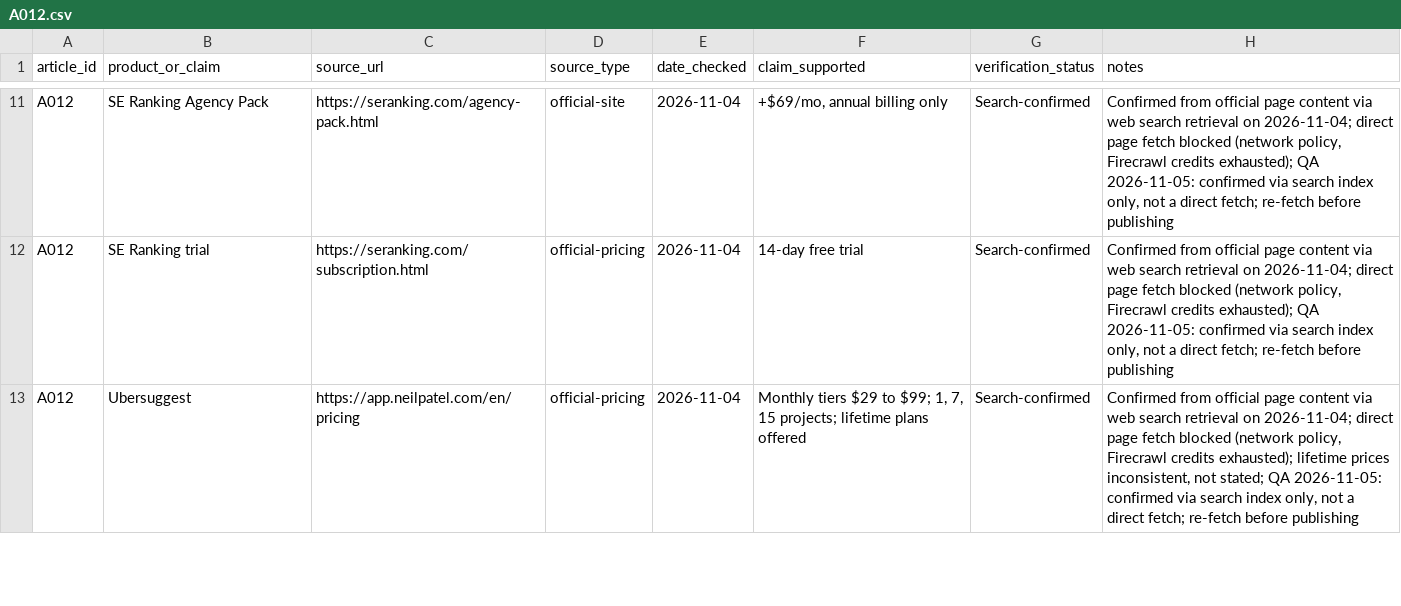
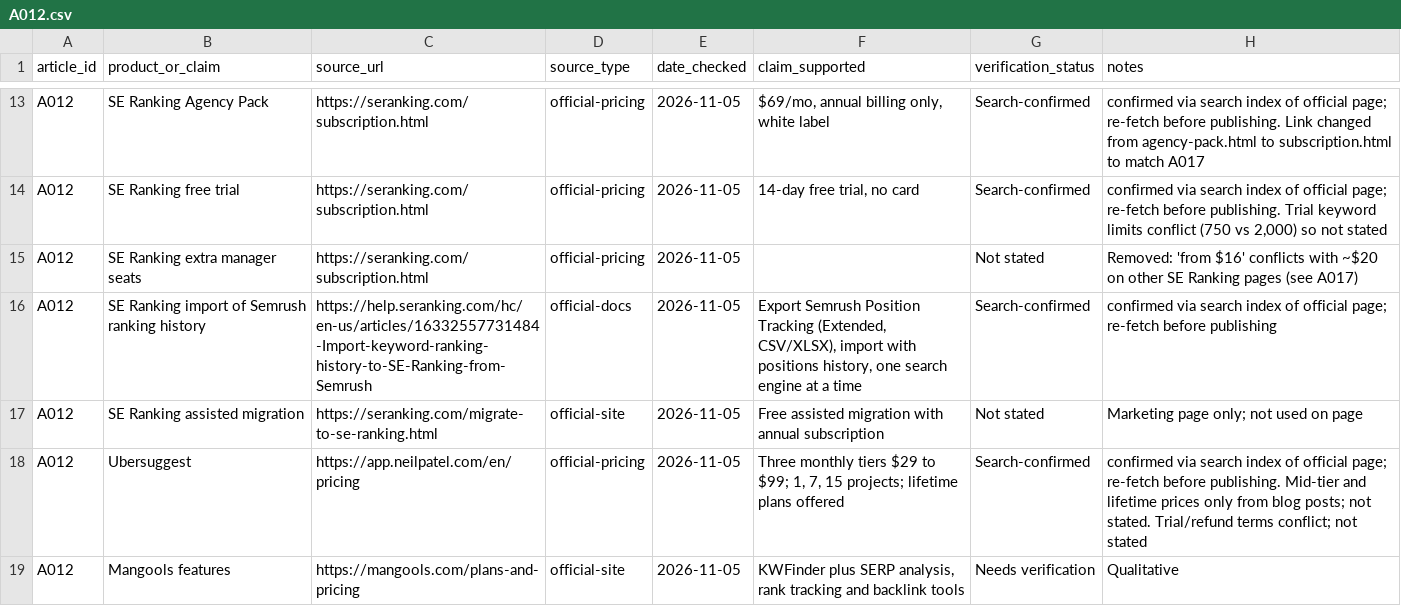
Before and after one commit to amitsinghs98/11-Microservice, a CSV file: growth-software-content-blueprint/strategy/research/A012.csv, drawn as a sheet; only a part is shown, gaps mark what is left out; addresses are those after the commit; the diff covers the shown part only; the diff names each change by its address in the sheet, - before the commit and + after, or states it on an @@ line.

```diff
--- a/growth-software-content-blueprint/strategy/research/A012.csv
+++ b/growth-software-content-blueprint/strategy/research/A012.csv
-C13 (source_url): https://seranking.com/agency-pack.html
+C13 (source_url): https://seranking.com/subscription.html
-D13 (source_type): official-site
+D13 (source_type): official-pricing
-E13:E14 (date_checked): 2026-11-04
+E13:E14 (date_checked): 2026-11-05
-F13 (claim_supported): +$69/mo, annual billing only
+F13 (claim_supported): $69/mo, annual billing only, white label
-H13 (notes): Confirmed from official page content via web search retrieval on 2026-11-04; direct page fetch blocked (network policy, Firecrawl credits exhausted); QA 2026-11-05: confirmed via search index only, not a direct fetch; re-fetch before publishing
+H13 (notes): confirmed via search index of official page; re-fetch before publishing. Link changed from agency-pack.html to subscription.html to match A017
-B14 (product_or_claim): SE Ranking trial
+B14 (product_or_claim): SE Ranking free trial
-F14 (claim_supported): 14-day free trial
+F14 (claim_supported): 14-day free trial, no card
-H14 (notes): Confirmed from official page content via web search retrieval on 2026-11-04; direct page fetch blocked (network policy, Firecrawl credits exhausted); QA 2026-11-05: confirmed via search index only, not a direct fetch; re-fetch before publishing
+H14 (notes): confirmed via search index of official page; re-fetch before publishing. Trial keyword limits conflict (750 vs 2,000) so not stated
+row 15: A012 | SE Ranking extra manager seats | https://seranking.com/subscription.html | official-pricing | 2026-11-05 |  | Not stated | Removed: 'from $16' conflicts with ~$20 on other SE Ranking pages (see A017)
+row 16: A012 | SE Ranking import of Semrush ranking history | https://help.seranking.com/hc/en-us/articles/16332557731484-Import-keyword-ranking-history-to-SE-Ranking-from-Semrush | official-docs | 2026-11-05 | Export Semrush Position Tracking (Extended, CSV/XLSX), import with positions history, one search engine at a time | Search-confirmed | confirmed via search index of official page; re-fetch before publishing
+row 17: A012 | SE Ranking assisted migration | https://seranking.com/migrate-to-se-ranking.html | official-site | 2026-11-05 | Free assisted migration with annual subscription | Not stated | Marketing page only; not used on page
-E18 (date_checked): 2026-11-04
+E18 (date_checked): 2026-11-05
-F18 (claim_supported): Monthly tiers $29…
+F18 (claim_supported): Three monthly tiers $29…
-H18 (notes): Confirmed from official page content via web search retrieval on 2026-11-04; direct page fetch blocked (network policy, Firecrawl credits exhausted); lifetime prices inconsistent, not stated; QA 2026-11-05: confirmed via search index only, not a direct fetch; re-fetch before publishing
+H18 (notes): confirmed via search index of official page; re-fetch before publishing. Mid-tier and lifetime prices only from blog posts; not stated. Trial/refund terms conflict; not stated
+row 19: A012 | Mangools features | https://mangools.com/plans-and-pricing | official-site | 2026-11-05 | KWFinder plus SERP analysis, rank tracking and backlink tools | Needs verification | Qualitative
```
Also changed, not shown: 7 added rows, 2 removed rows and 59 edited cells elsewhere in this file, 1 other file.
